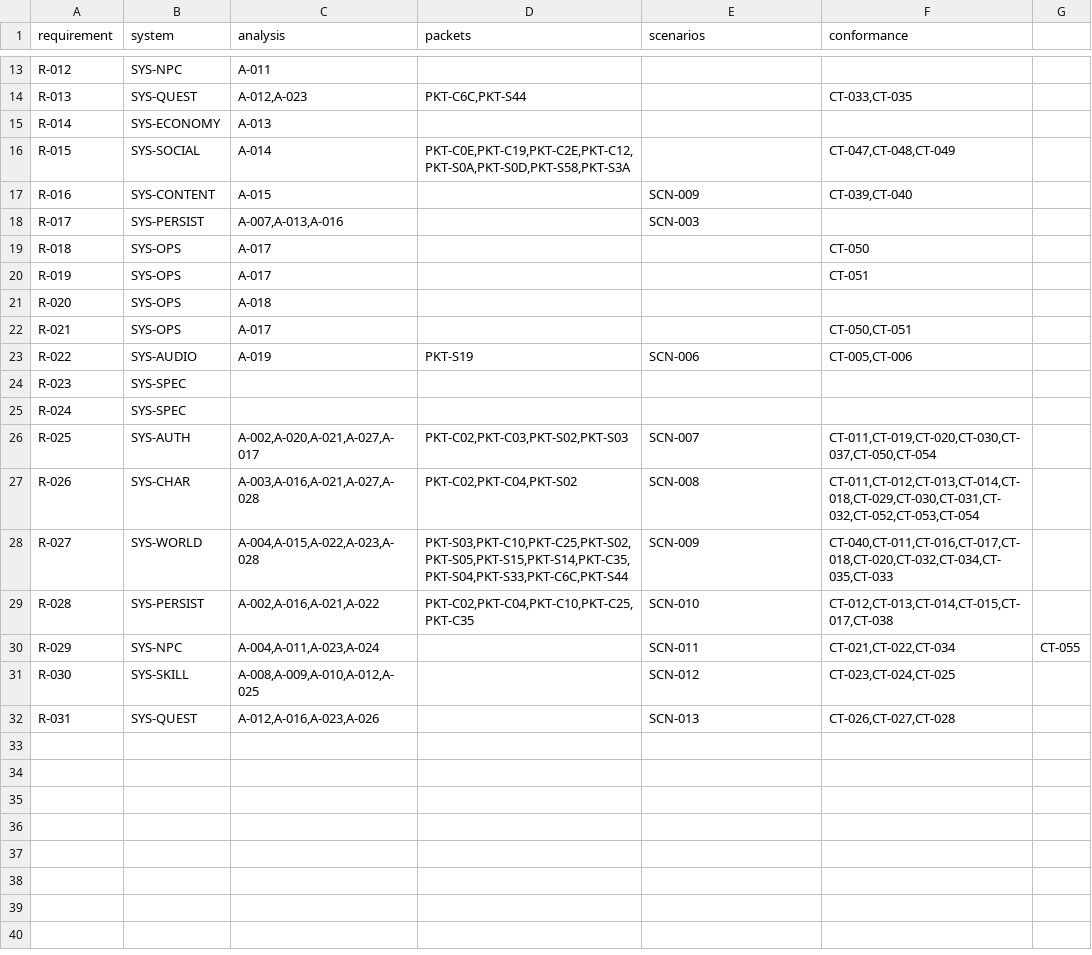
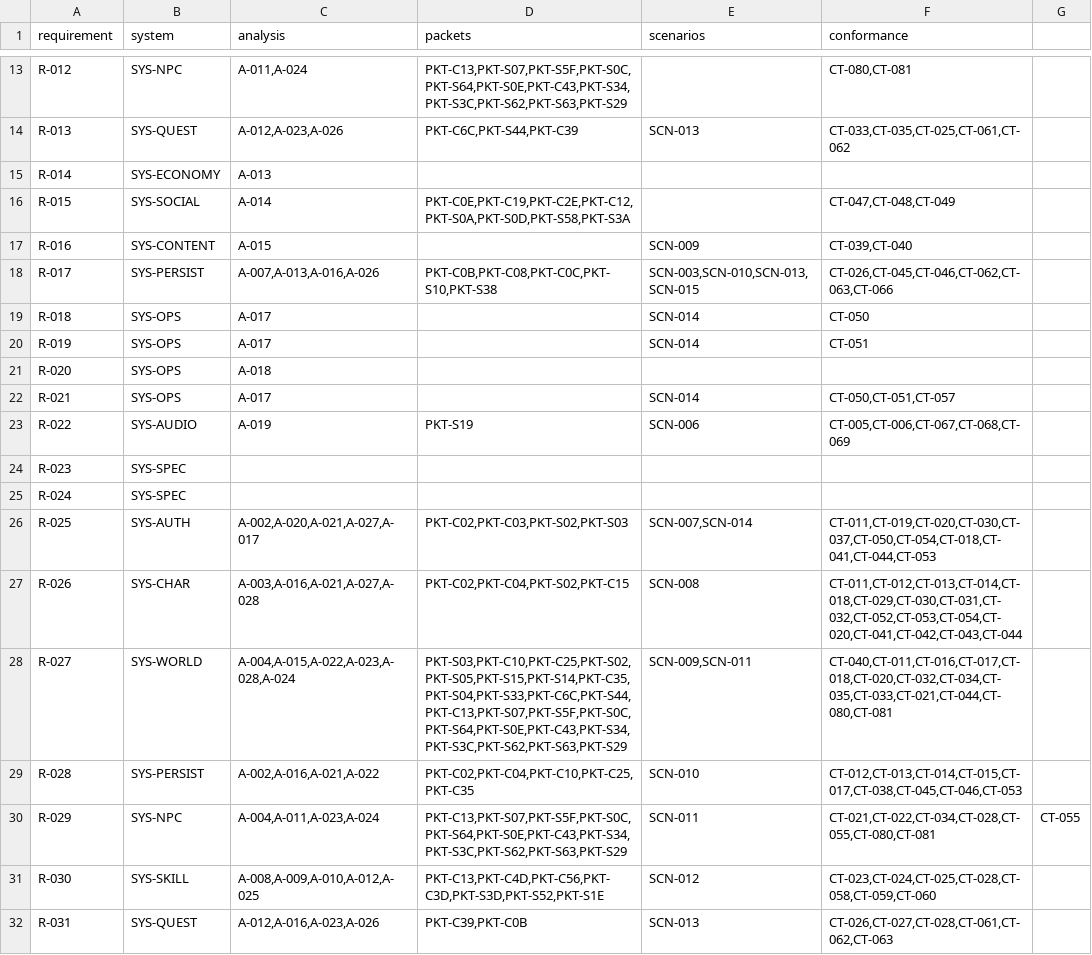
Before and after one commit to we88ec3-prog/as_server_spec, a CSV file: 00-governance/traceability.csv, drawn as a sheet; only a part is shown, gaps mark what is left out; the diff covers the shown part only; the diff names each change by its address in the sheet, - before the commit and + after, or states it on an @@ line.

Commit message:
Repair merged Evidence ID index, derive R-to-CT traceability and enforce merge gates
Index 26 branch evidence IDs with explicit provenance limits; cross-reference all merged packets/A/SCN/CT and guard native-client statuses and disputed S1E/S5F death attribution.

```diff
--- a/00-governance/traceability.csv
+++ b/00-governance/traceability.csv
-C13 (analysis): A-011
+C13 (analysis): A-011,A-024
-D13 (packets): (empty)
+D13 (packets): PKT-C13,PKT-S07,PKT-S5F,PKT-S0C,PKT-S64,PKT-S0E,PKT-C43,PKT-S34,PKT-S3C,PKT-S62,PKT-S63,PKT-S29
-F13 (conformance): (empty)
+F13 (conformance): CT-080,CT-081
-C14 (analysis): A-012,A-023
+C14 (analysis): A-012,A-023,A-026
-D14 (packets): PKT-C6C,PKT-S44
+D14 (packets): PKT-C6C,PKT-S44,PKT-C39
-E14 (scenarios): (empty)
+E14 (scenarios): SCN-013
-F14 (conformance): CT-033,CT-035
+F14 (conformance): CT-033,CT-035,CT-025,CT-061,CT-062
-C18 (analysis): A-007,A-013,A-016
+C18 (analysis): A-007,A-013,A-016,A-026
-D18 (packets): (empty)
+D18 (packets): PKT-C0B,PKT-C08,PKT-C0C,PKT-S10,PKT-S38
-E18 (scenarios): SCN-003
+E18 (scenarios): SCN-003,SCN-010,SCN-013,SCN-015
-F18 (conformance): (empty)
+F18 (conformance): CT-026,CT-045,CT-046,CT-062,CT-063,CT-066
-E19:E20 (scenarios): (empty)
+E19:E20 (scenarios): SCN-014
-E22 (scenarios): (empty)
+E22 (scenarios): SCN-014
-F22 (conformance): CT-050,CT-051
+F22 (conformance): CT-050,CT-051,CT-057
-F23 (conformance): CT-005,CT-006
+F23 (conformance): CT-005,CT-006,CT-067,CT-068,CT-069
-E26 (scenarios): SCN-007
+E26 (scenarios): SCN-007,SCN-014
-F26 (conformance): CT-011,CT-019,CT-020,CT-030,CT-037,CT-050,CT-054
+F26 (conformance): CT-011,CT-019,CT-020,CT-030,CT-037,CT-050,CT-054,CT-018,CT-041,CT-044,CT-053
-D27 (packets): PKT-C02,PKT-C04,PKT-S02
+D27 (packets): PKT-C02,PKT-C04,PKT-S02,PKT-C15
-F27 (conformance): CT-011,CT-012,CT-013,CT-014,CT-018,CT-029,CT-030,CT-031,CT-032,CT-052,CT-053,CT-054
+F27 (conformance): CT-011,CT-012,CT-013,CT-014,CT-018,CT-029,CT-030,CT-031,CT-032,CT-052,CT-053,CT-054,CT-020,CT-041,CT-042,CT-043,CT-044
-C28 (analysis): A-004,A-015,A-022,A-023,A-028
+C28 (analysis): A-004,A-015,A-022,A-023,A-028,A-024
-D28 (packets): PKT-S03,PKT-C10,PKT-C25,PKT-S02,PKT-S05,PKT-S15,PKT-S14,PKT-C35,PKT-S04,PKT-S33,PKT-C6C,PKT-S44
+D28 (packets): PKT-S03,PKT-C10,PKT-C25,PKT-S02,PKT-S05,PKT-S15,PKT-S14,PKT-C35,PKT-S04,PKT-S33,PKT-C6C,PKT-S44,PKT-C13,PKT-S07,PKT-S5F,PKT-S0C,PKT-S64,PKT-S0E,PKT-C43,PKT-S34,PKT-S3C,PKT-S62,PKT-S63,PKT-S29
-E28 (scenarios): SCN-009
+E28 (scenarios): SCN-009,SCN-011
-F28 (conformance): CT-040,CT-011,CT-016,CT-017,CT-018,CT-020,CT-032,CT-034,CT-035,CT-033
+F28 (conformance): CT-040,CT-011,CT-016,CT-017,CT-018,CT-020,CT-032,CT-034,CT-035,CT-033,CT-021,CT-044,CT-080,CT-081
-F29 (conformance): CT-012,CT-013,CT-014,CT-015,CT-017,CT-038
+F29 (conformance): CT-012,CT-013,CT-014,CT-015,CT-017,CT-038,CT-045,CT-046,CT-053
-D30 (packets): (empty)
+D30 (packets): PKT-C13,PKT-S07,PKT-S5F,PKT-S0C,PKT-S64,PKT-S0E,PKT-C43,PKT-S34,PKT-S3C,PKT-S62,PKT-S63,PKT-S29
-F30 (conformance): CT-021,CT-022,CT-034
+F30 (conformance): CT-021,CT-022,CT-034,CT-028,CT-055,CT-080,CT-081
-D31 (packets): (empty)
+D31 (packets): PKT-C13,PKT-C4D,PKT-C56,PKT-C3D,PKT-S3D,PKT-S52,PKT-S1E
-F31 (conformance): CT-023,CT-024,CT-025
+F31 (conformance): CT-023,CT-024,CT-025,CT-028,CT-058,CT-059,CT-060
-D32 (packets): (empty)
+D32 (packets): PKT-C39,PKT-C0B
-F32 (conformance): CT-026,CT-027,CT-028
+F32 (conformance): CT-026,CT-027,CT-028,CT-061,CT-062,CT-063
```
Also changed, not shown: 32 edited cells elsewhere in this file, 2 other files.
